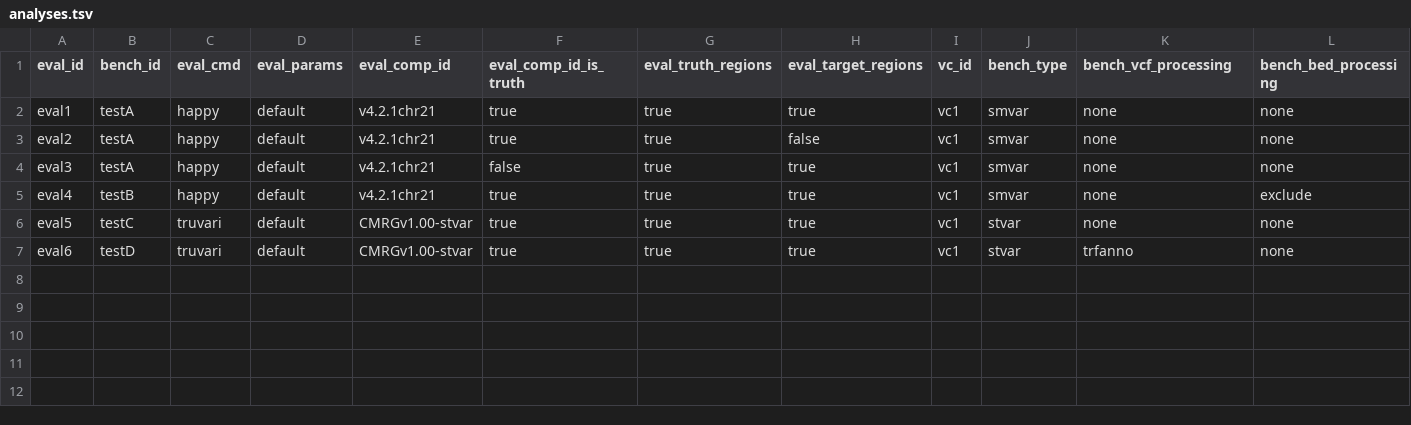
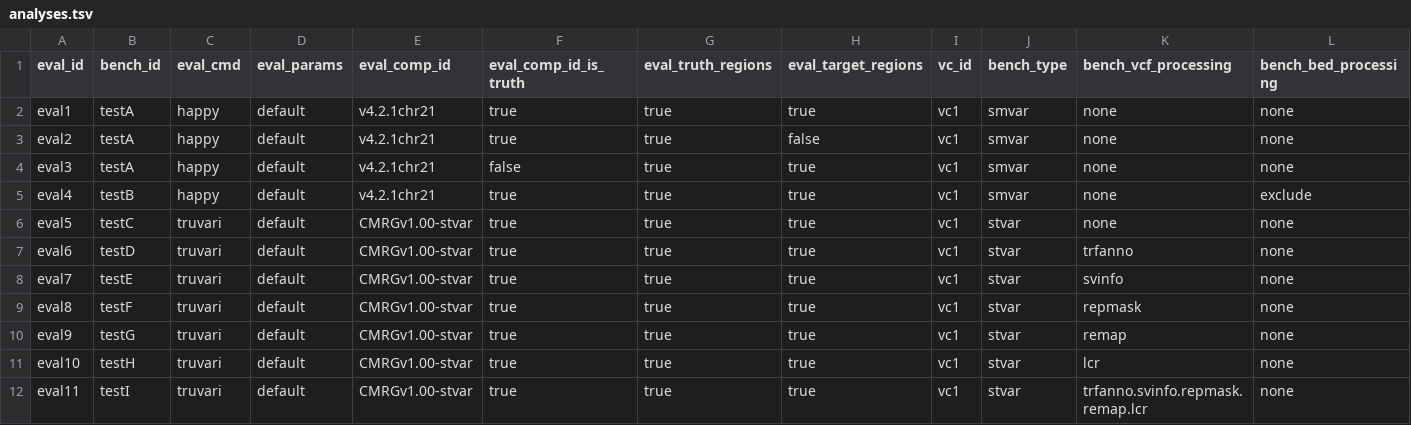
Before and after one commit to usnistgov/defrabb, a TSV file: config/analyses.tsv, drawn as a sheet; only a part is shown; rows hold the shown columns only; the diff names each change by its address in the sheet, - before the commit and + after, or states it on an @@ line.

Commit message:
adding rules and run tests for sv annotations
Former-commit-id: f634e77ac1a13fe79d8fd67453fb0fd121042dba [formerly d640d5381df2e4ac4ce317436e86dc288041e4b1]

Former-commit-id: 704229cb50296ff9cc2b3d1819ff7ebfd337a2b2

```diff
--- a/config/analyses.tsv
+++ b/config/analyses.tsv
+row 8: eval7 | testE | truvari | default | CMRGv1.00-stvar | true | true | true | vc1 | stvar | svinfo | none
+row 9: eval8 | testF | truvari | default | CMRGv1.00-stvar | true | true | true | vc1 | stvar | repmask | none
+row 10: eval9 | testG | truvari | default | CMRGv1.00-stvar | true | true | true | vc1 | stvar | remap | none
+row 11: eval10 | testH | truvari | default | CMRGv1.00-stvar | true | true | true | vc1 | stvar | lcr | none
+row 12: eval11 | testI | truvari | default | CMRGv1.00-stvar | true | true | true | vc1 | stvar | trfanno.svinfo.repmask.remap.lcr | none
```
Also changed, not shown: 3 other files.
